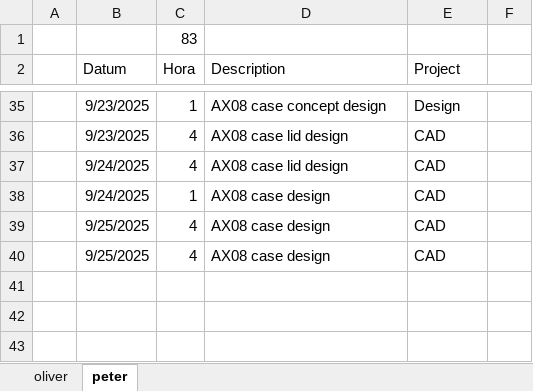
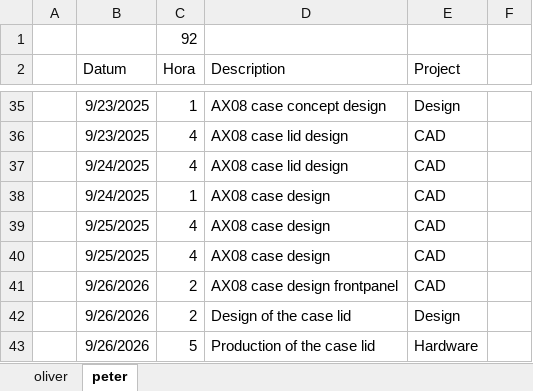
Before and after one commit to VoxelPi/AX08, an Excel workbook: project_mismanagement/zeiten.xlsx, sheet peter, drawn as a sheet; only a part is shown, gaps mark what is left out; values as stored, in another font and other column widths than the file's, no borders; the diff names each change by its address in the sheet, - before the commit and + after, or states it on an @@ line.

Commit message:
⌛Time Update

```diff
--- a/project_mismanagement/zeiten.xlsx (sheet peter)
+++ b/project_mismanagement/zeiten.xlsx (sheet peter)
-C1 (Hora): 83
+C1 (Hora): 92
+row 41:  | 9/26/2026 | 2 | AX08 case design frontpanel | CAD
+row 42:  | 9/26/2026 | 2 | Design of the case lid | Design
+row 43:  | 9/26/2026 | 5 | Production of the case lid | Hardware
```
Also changed, not shown: sheet oliver.
